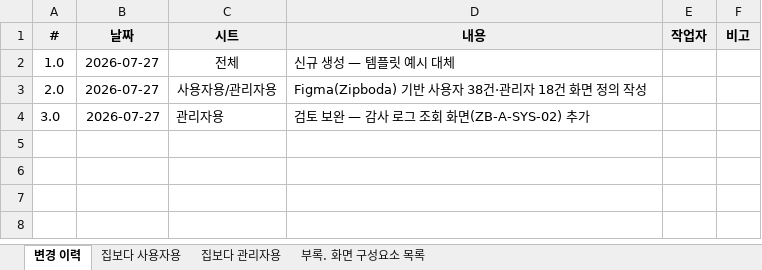
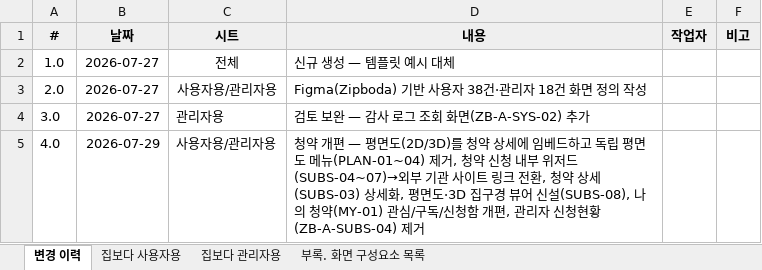
Before and after one commit to ZIPBODA/zipboda-web, an Excel workbook: docs/ZIPBODA_화면설계서_v0.1.xlsx, sheet 변경 이력, drawn as a sheet; values as stored, in another font and other column widths than the file's, no borders; the diff names each change by its address in the sheet, - before the commit and + after, or states it on an @@ line.

```diff
--- a/docs/ZIPBODA_화면설계서_v0.1.xlsx (sheet 변경 이력)
+++ b/docs/ZIPBODA_화면설계서_v0.1.xlsx (sheet 변경 이력)
+row 5: 4.0 | 2026-07-29 | 사용자용/관리자용 | 청약 개편 — 평면도(2D/3D)를 청약 상세에 임베드하고 독립 평면도 메뉴(PLAN-01~04) 제거, 청약 신청 내부 위저드(SUBS-04~07)→외부 기관 사이트 링크 전환, 청약 상세(SUBS-03) 상세화, 평면도·3D 집구경 뷰어 신설(SUBS-08), 나의 청약(MY-01) 관심/구독/신청함 개편, 관리자 신청현황(ZB-A-SUBS-04) 제거
```
Also changed, not shown: sheet 집보다 사용자용, sheet 집보다 관리자용, docs/ZIPBODA_API 및 인터페이스 정의서_v0.1.xlsx, docs/ZIPBODA_요구사항정의서_v0.1.xlsx.
